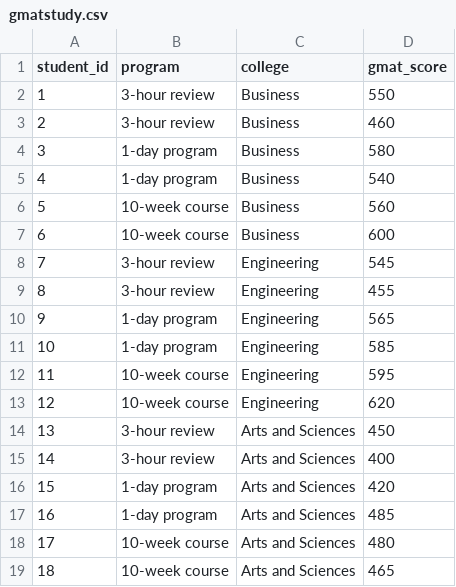
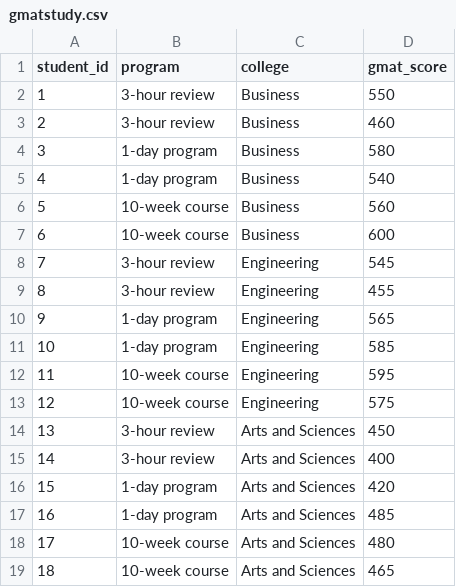
Before and after one commit to maryammofrad/Datasets, a CSV file: gmatstudy.csv, drawn as a sheet.

Commit message:
Add files via upload

```diff
--- a/gmatstudy.csv
+++ b/gmatstudy.csv
@@ -12,3 +12,3 @@ student_id,program,college,gmat_score
 11,10-week course,Engineering,595
-12,10-week course,Engineering,620
+12,10-week course,Engineering,575
 13,3-hour review,Arts and Sciences,450
```
